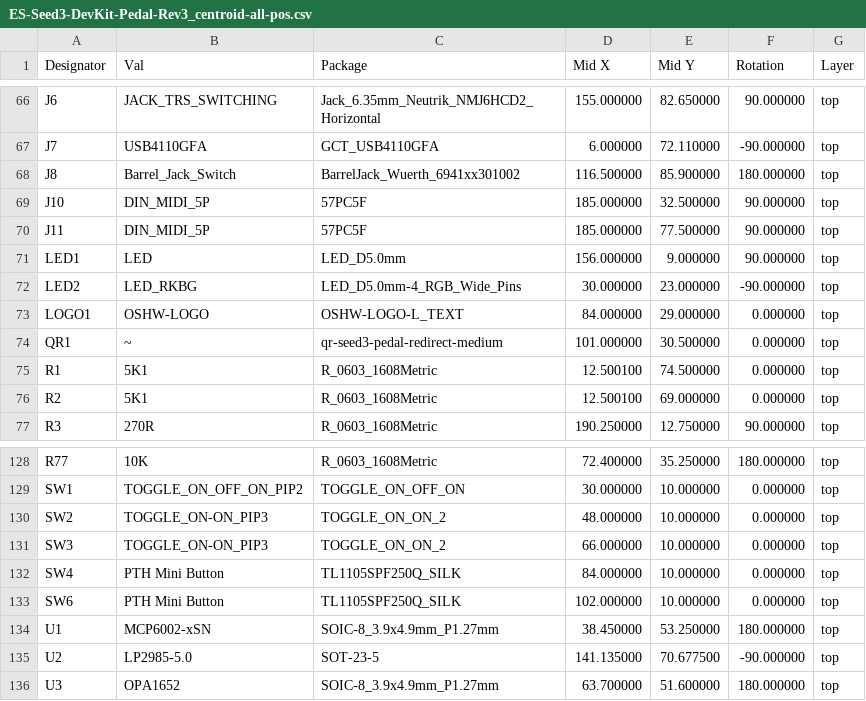
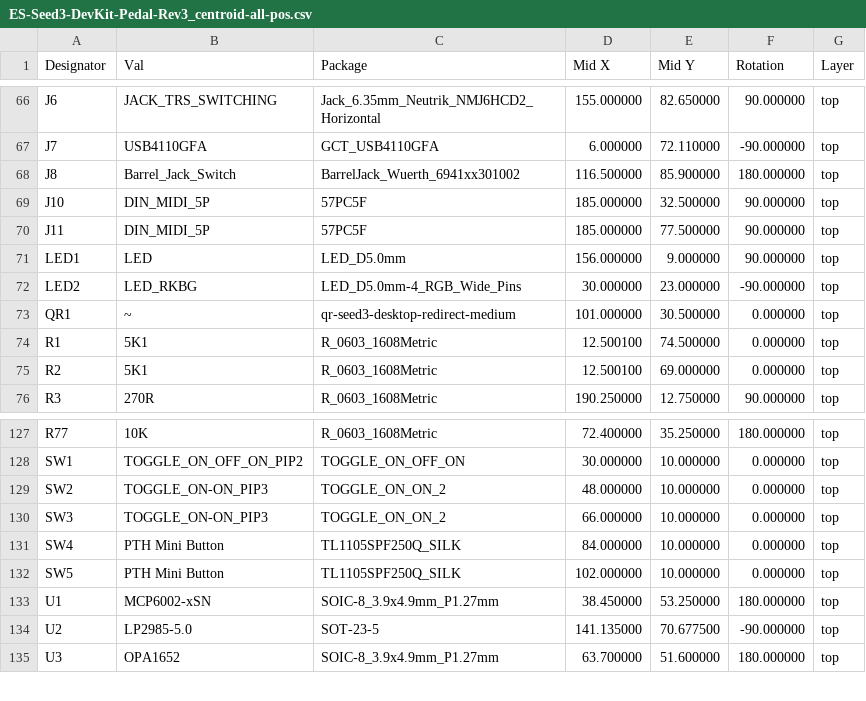
Before and after one commit to daisyaudio/Seed3-DevKit-Pedal, a CSV file: pcb/ES-Seed3-DevKit-Pedal-Rev3/production/ES-Seed3-DevKit-Pedal-Rev3_centroid-all-pos.csv, drawn as a sheet; only a part is shown, gaps mark what is left out.

```diff
--- a/pcb/ES-Seed3-DevKit-Pedal-Rev3/production/ES-Seed3-DevKit-Pedal-Rev3_centroid-all-pos.csv
+++ b/pcb/ES-Seed3-DevKit-Pedal-Rev3/production/ES-Seed3-DevKit-Pedal-Rev3_centroid-all-pos.csv
@@ -72,4 +72,3 @@ LED1,LED,LED_D5.0mm,156.000000,9.000000,90.000000,top
 LED2,LED_RKBG,LED_D5.0mm-4_RGB_Wide_Pins,30.000000,23.000000,-90.000000,top
-LOGO1,OSHW-LOGO,OSHW-LOGO-L_TEXT,84.000000,29.000000,0.000000,top
-QR1,~,qr-seed3-pedal-redirect-medium,101.000000,30.500000,0.000000,top
+QR1,~,qr-seed3-desktop-redirect-medium,101.000000,30.500000,0.000000,top
 R1,5K1,R_0603_1608Metric,12.500100,74.500000,0.000000,top
@@ -132,3 +131,3 @@ SW3,TOGGLE_ON-ON_PIP3,TOGGLE_ON_ON_2,66.000000,10.000000,0.000000,top
 SW4,PTH Mini Button,TL1105SPF250Q_SILK,84.000000,10.000000,0.000000,top
-SW6,PTH Mini Button,TL1105SPF250Q_SILK,102.000000,10.000000,0.000000,top
+SW5,PTH Mini Button,TL1105SPF250Q_SILK,102.000000,10.000000,0.000000,top
 U1,MCP6002-xSN,SOIC-8_3.9x4.9mm_P1.27mm,38.450000,53.250000,180.000000,top
```
Also changed, not shown: pcb/ES-Seed3-DevKit-Pedal-Rev3/production/ES-Seed3-DevKit-Pedal-Rev3_bom.csv, 27 other files.
